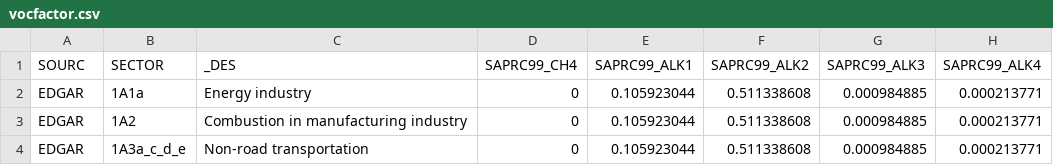
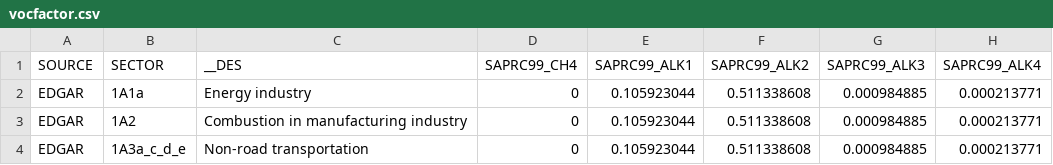
Before and after one commit to is/ep-gc, a CSV file: conf/t1/vocfactor.csv, drawn as a sheet; only a part is shown; the diff names each change by its address in the sheet, - before the commit and + after, or states it on an @@ line.

Commit message:
Update voc mapping table.

```diff
--- a/conf/t1/vocfactor.csv
+++ b/conf/t1/vocfactor.csv
-A1: SOURC
+A1: SOURCE
-C1: _DES
+C1: __DES
```
